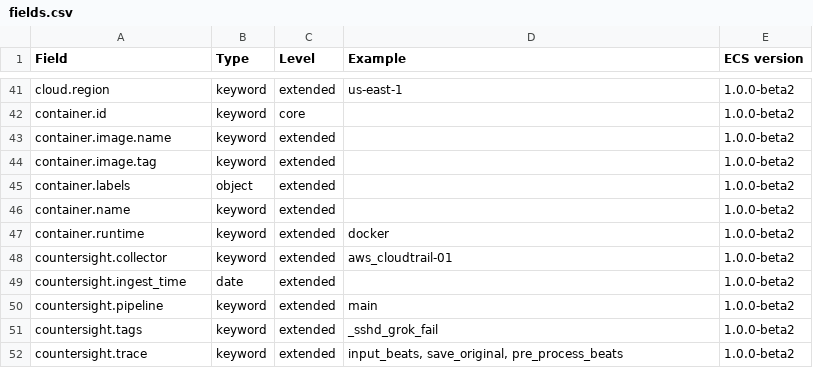
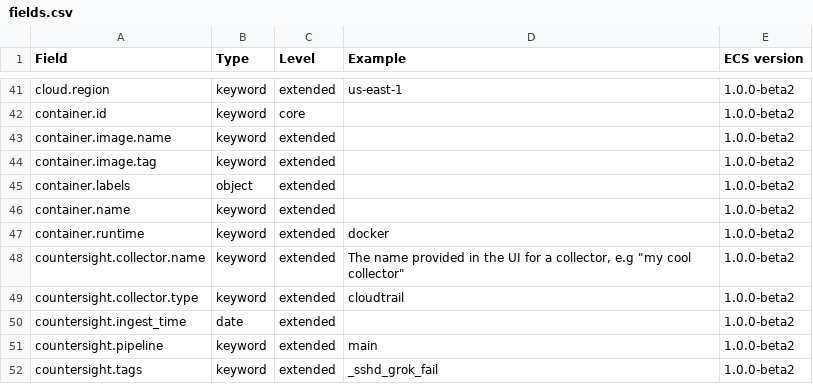
Before and after one commit to Countersight/ecs, a CSV file: generated/csv/fields.csv, drawn as a sheet; only a part is shown, gaps mark what is left out; the shorter side is filled out with more unchanged rows.

Commit message:
New collector fields

```diff
--- a/generated/csv/fields.csv
+++ b/generated/csv/fields.csv
@@ -47,3 +47,4 @@ container.name,keyword,extended,,1.0.0-beta2
 container.runtime,keyword,extended,docker,1.0.0-beta2
-countersight.collector,keyword,extended,aws_cloudtrail-01,1.0.0-beta2
+countersight.collector.name,keyword,extended,"The name provided in the UI for a collector, e.g ""my cool collector""",1.0.0-beta2
+countersight.collector.type,keyword,extended,cloudtrail,1.0.0-beta2
 countersight.ingest_time,date,extended,,1.0.0-beta2
```
Also changed, not shown: generated/legacy/schema.csv, 10 other files.
